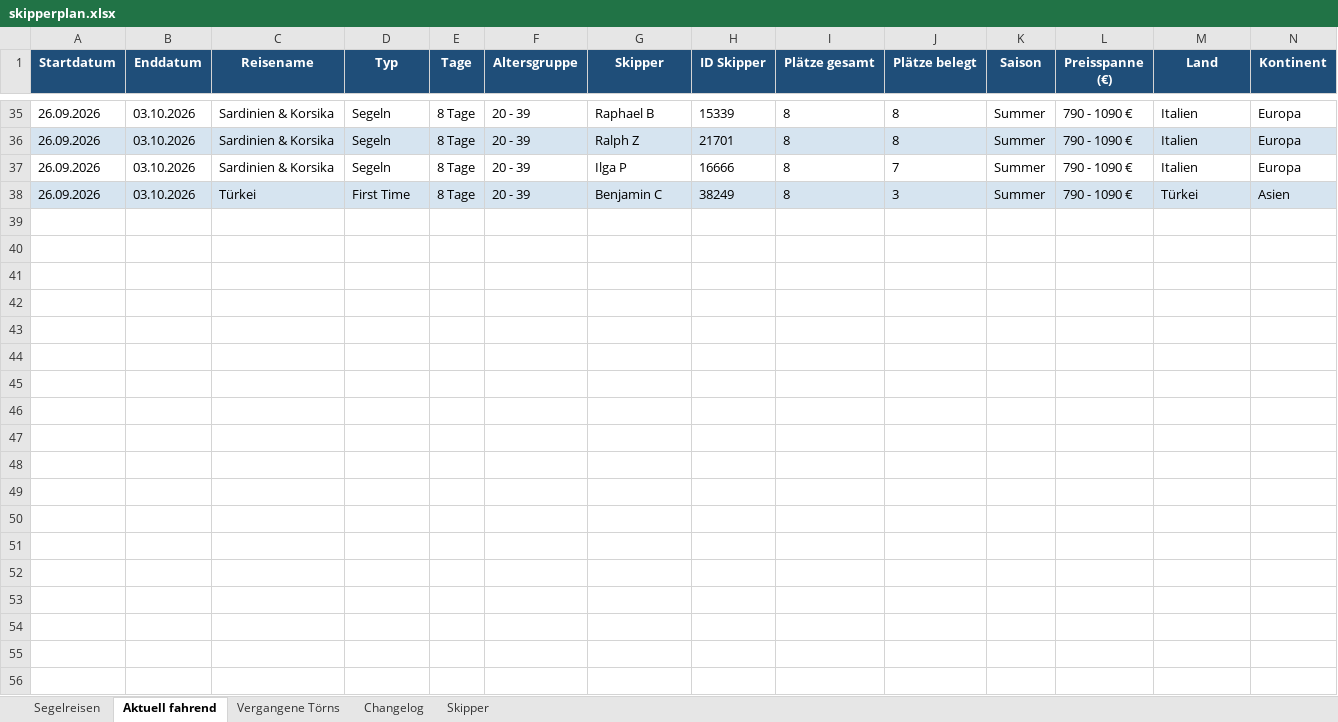
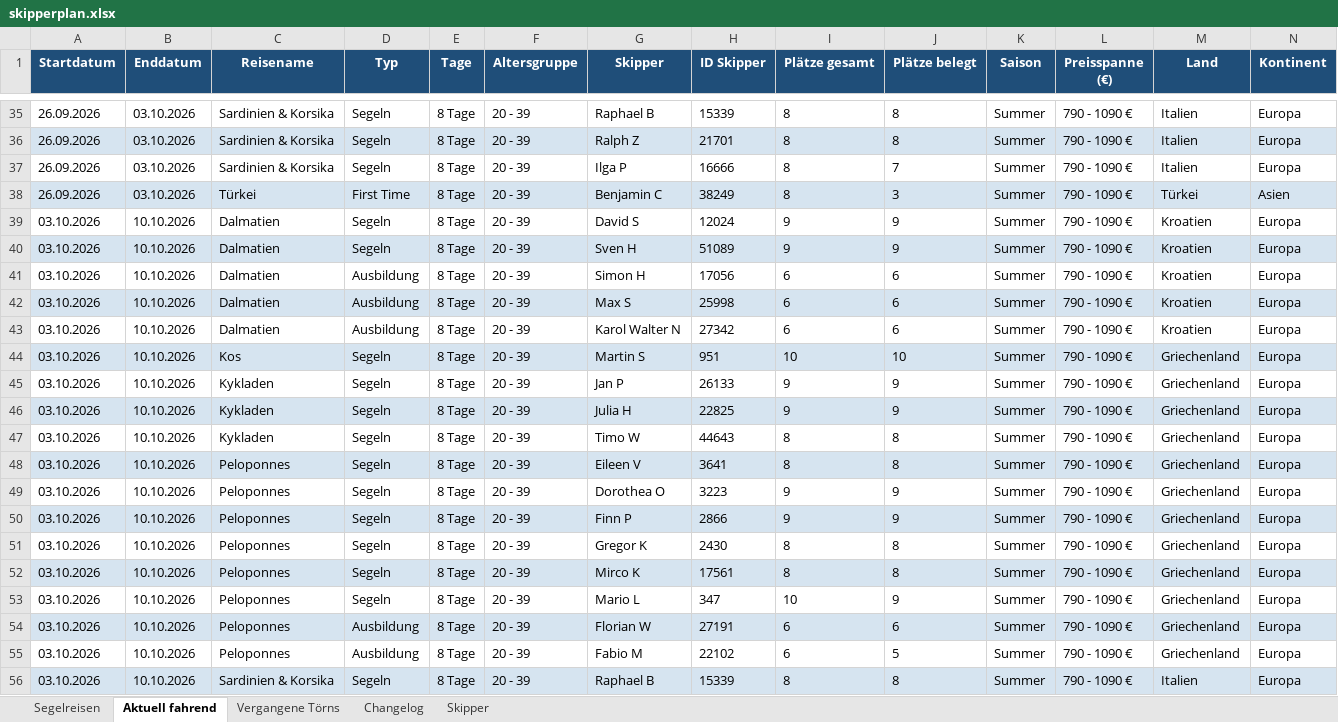
Before and after one commit to WolkeYachting/Skipperplan, an Excel workbook: skipperplan.xlsx, sheet Aktuell fahrend, drawn as a sheet; only a part is shown, gaps mark what is left out; values as stored, in another font and other column widths than the file's, no borders; rows hold the shown columns only; the diff covers the shown part only; the diff names each change by its address in the sheet, - before the commit and + after, or states it on an @@ line.

```diff
--- a/skipperplan.xlsx (sheet Aktuell fahrend)
+++ b/skipperplan.xlsx (sheet Aktuell fahrend)
+row 39: 03.10.2026 | 10.10.2026 | Dalmatien | Segeln | 8 Tage | 20 - 39 | David S | 12024 | 9 | 9 | Summer | 790 - 1090 € | Kroatien | Europa
+row 40: 03.10.2026 | 10.10.2026 | Dalmatien | Segeln | 8 Tage | 20 - 39 | Sven H | 51089 | 9 | 9 | Summer | 790 - 1090 € | Kroatien | Europa
+row 41: 03.10.2026 | 10.10.2026 | Dalmatien | Ausbildung | 8 Tage | 20 - 39 | Simon H | 17056 | 6 | 6 | Summer | 790 - 1090 € | Kroatien | Europa
+row 42: 03.10.2026 | 10.10.2026 | Dalmatien | Ausbildung | 8 Tage | 20 - 39 | Max S | 25998 | 6 | 6 | Summer | 790 - 1090 € | Kroatien | Europa
+row 43: 03.10.2026 | 10.10.2026 | Dalmatien | Ausbildung | 8 Tage | 20 - 39 | Karol Walter N | 27342 | 6 | 6 | Summer | 790 - 1090 € | Kroatien | Europa
+row 44: 03.10.2026 | 10.10.2026 | Kos | Segeln | 8 Tage | 20 - 39 | Martin S | 951 | 10 | 10 | Summer | 790 - 1090 € | Griechenland | Europa
+row 45: 03.10.2026 | 10.10.2026 | Kykladen | Segeln | 8 Tage | 20 - 39 | Jan P | 26133 | 9 | 9 | Summer | 790 - 1090 € | Griechenland | Europa
+row 46: 03.10.2026 | 10.10.2026 | Kykladen | Segeln | 8 Tage | 20 - 39 | Julia H | 22825 | 9 | 9 | Summer | 790 - 1090 € | Griechenland | Europa
+row 47: 03.10.2026 | 10.10.2026 | Kykladen | Segeln | 8 Tage | 20 - 39 | Timo W | 44643 | 8 | 8 | Summer | 790 - 1090 € | Griechenland | Europa
+row 48: 03.10.2026 | 10.10.2026 | Peloponnes | Segeln | 8 Tage | 20 - 39 | Eileen V | 3641 | 8 | 8 | Summer | 790 - 1090 € | Griechenland | Europa
+row 49: 03.10.2026 | 10.10.2026 | Peloponnes | Segeln | 8 Tage | 20 - 39 | Dorothea O | 3223 | 9 | 9 | Summer | 790 - 1090 € | Griechenland | Europa
+row 50: 03.10.2026 | 10.10.2026 | Peloponnes | Segeln | 8 Tage | 20 - 39 | Finn P | 2866 | 9 | 9 | Summer | 790 - 1090 € | Griechenland | Europa
+row 51: 03.10.2026 | 10.10.2026 | Peloponnes | Segeln | 8 Tage | 20 - 39 | Gregor K | 2430 | 8 | 8 | Summer | 790 - 1090 € | Griechenland | Europa
+row 52: 03.10.2026 | 10.10.2026 | Peloponnes | Segeln | 8 Tage | 20 - 39 | Mirco K | 17561 | 8 | 8 | Summer | 790 - 1090 € | Griechenland | Europa
+row 53: 03.10.2026 | 10.10.2026 | Peloponnes | Segeln | 8 Tage | 20 - 39 | Mario L | 347 | 10 | 9 | Summer | 790 - 1090 € | Griechenland | Europa
+row 54: 03.10.2026 | 10.10.2026 | Peloponnes | Ausbildung | 8 Tage | 20 - 39 | Florian W | 27191 | 6 | 6 | Summer | 790 - 1090 € | Griechenland | Europa
+row 55: 03.10.2026 | 10.10.2026 | Peloponnes | Ausbildung | 8 Tage | 20 - 39 | Fabio M | 22102 | 6 | 5 | Summer | 790 - 1090 € | Griechenland | Europa
+row 56: 03.10.2026 | 10.10.2026 | Sardinien & Korsika | Segeln | 8 Tage | 20 - 39 | Raphael B | 15339 | 8 | 8 | Summer | 790 - 1090 € | Italien | Europa
```
Also changed, not shown: 5 added rows elsewhere in this sheet, sheet Segelreisen, sheet Skipper, sheet Changelog.
